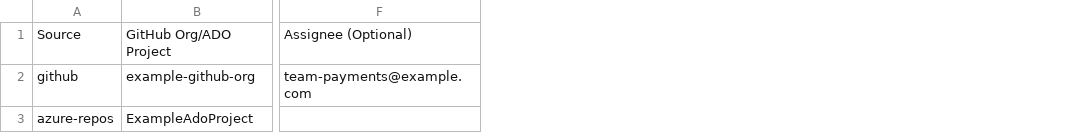
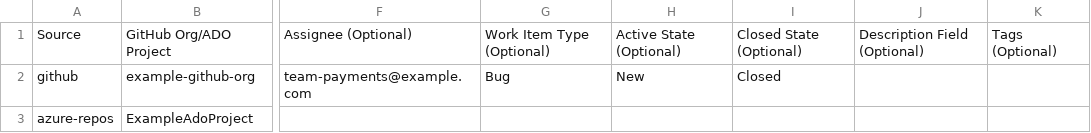
Before and after one commit to snyk-ps/snyk-azure-boards-integration, a CSV file: data/sample-repo-mapping.csv, drawn as a sheet; only a part is shown, gaps mark what is left out; the diff names each change by its address in the sheet, - before the commit and + after, or states it on an @@ line.

Commit message:
feat: ado target work item profiles

```diff
--- a/data/sample-repo-mapping.csv
+++ b/data/sample-repo-mapping.csv
+column G, rows 1-2: Work Item Type (Optional) | Bug
+column H, rows 1-2: Active State (Optional) | New
+column I, rows 1-2: Closed State (Optional) | Closed
+column J, row 1: Description Field (Optional)
+column K, row 1: Tags (Optional)
```
Also changed, not shown: 14 other files.
